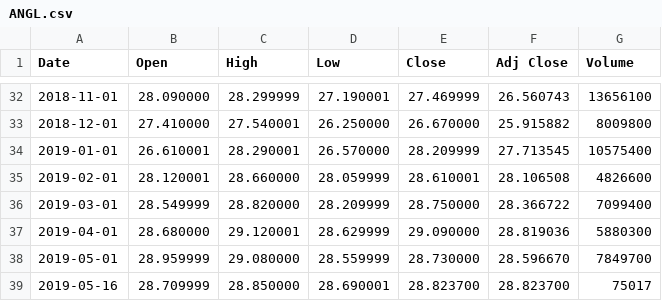
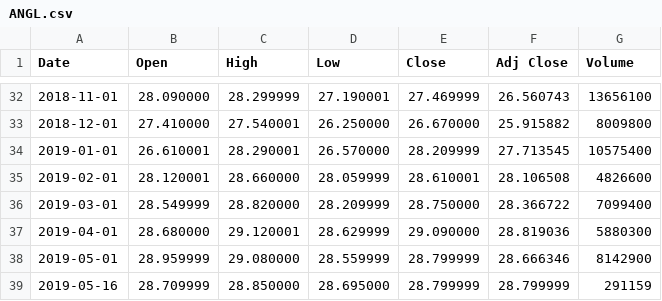
Before and after one commit to joe0123/Fintech-Text_Mining_and_Machine_Learning, a CSV file: HW4/tmp_month/ANGL.csv, drawn as a sheet; only a part is shown, gaps mark what is left out.

```diff
--- a/HW4/tmp_month/ANGL.csv
+++ b/HW4/tmp_month/ANGL.csv
@@ -37,3 +37,3 @@ Date,Open,High,Low,Close,Adj Close,Volume
 2019-04-01,28.680000,29.120001,28.629999,29.090000,28.819036,5880300
-2019-05-01,28.959999,29.080000,28.559999,28.730000,28.596670,7849700
-2019-05-16,28.709999,28.850000,28.690001,28.823700,28.823700,75017
+2019-05-01,28.959999,29.080000,28.559999,28.799999,28.666346,8142900
+2019-05-16,28.709999,28.850000,28.695000,28.799999,28.799999,291159
```
Also changed, not shown: HW4/tmp_month/HYIH.csv, HW4/tmp_month/JPHY.csv, 57 other files.
